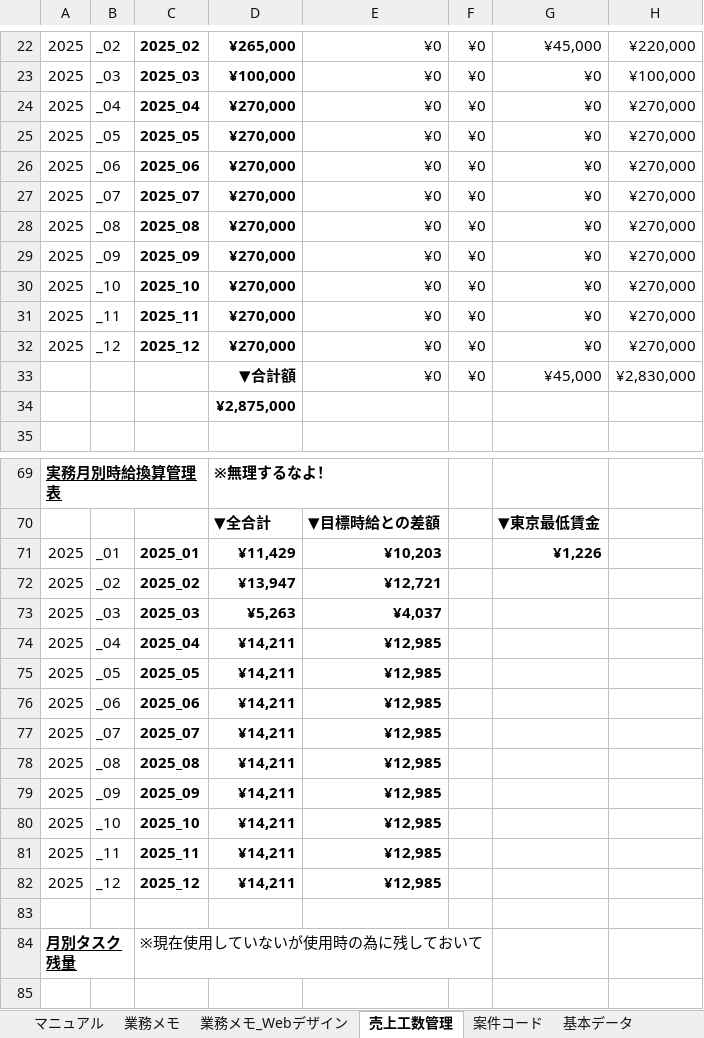
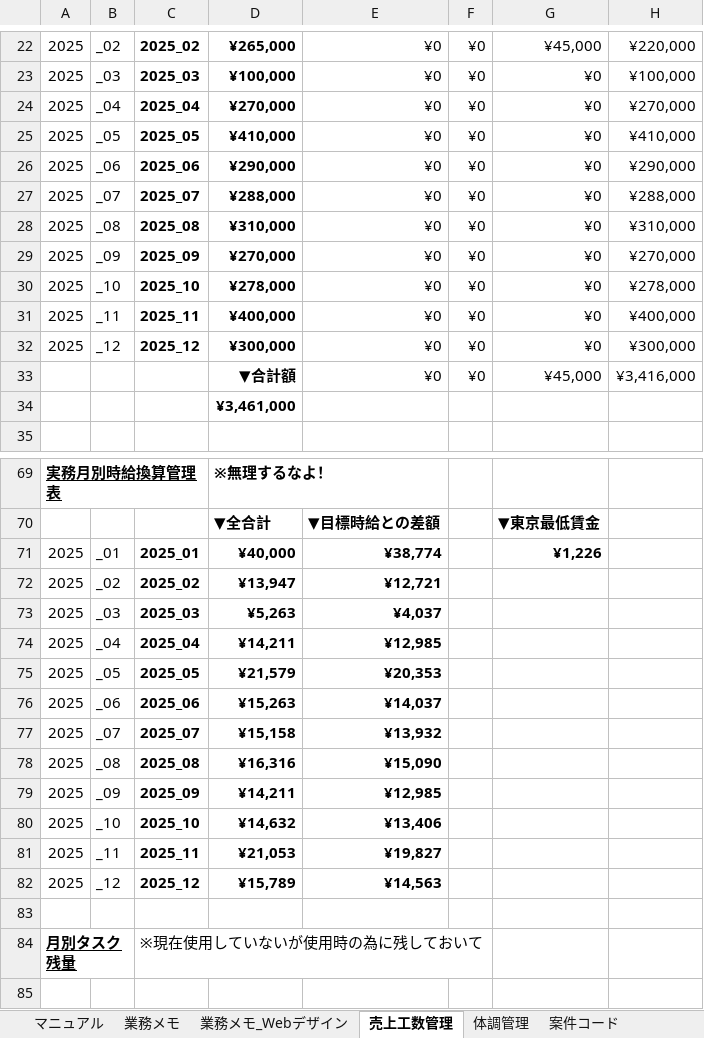
Before and after one commit to yoshiokayutaka/Business-efficiency-system-, an Excel workbook: docs/業務効率化システム_吉岡有隆_2025.xlsm, sheet 売上工数管理, drawn as a sheet; only a part is shown, gaps mark what is left out; values as stored, in another font and other column widths than the file's, no borders; conditional formats not drawn; the diff covers the shown part only; the diff names each change by its address in the sheet, - before the commit and + after, or states it on an @@ line.

```diff
--- a/docs/業務効率化システム_吉岡有隆_2025.xlsm (sheet 売上工数管理)
+++ b/docs/業務効率化システム_吉岡有隆_2025.xlsm (sheet 売上工数管理)
+sheet tab: 体調管理
-D25: ¥270,000
+D25: ¥410,000
-H25: ¥270,000
+H25: ¥410,000
-D26: ¥270,000
+D26: ¥290,000
-H26: ¥270,000
+H26: ¥290,000
-D27: ¥270,000
+D27: ¥288,000
-H27: ¥270,000
+H27: ¥288,000
-D28: ¥270,000
+D28: ¥310,000
-H28: ¥270,000
+H28: ¥310,000
-D30: ¥270,000
+D30: ¥278,000
-H30: ¥270,000
+H30: ¥278,000
-D31: ¥270,000
+D31: ¥400,000
-H31: ¥270,000
+H31: ¥400,000
-D32: ¥270,000
+D32: ¥300,000
-H32: ¥270,000
+H32: ¥300,000
-H33: ¥2,830,000
+H33: ¥3,416,000
-D34: ¥2,875,000
+D34: ¥3,461,000
-D71: ¥11,429
+D71: ¥40,000
-E71: ¥10,203
+E71: ¥38,774
-D75: ¥14,211
+D75: ¥21,579
-E75: ¥12,985
+E75: ¥20,353
-D76: ¥14,211
+D76: ¥15,263
-E76: ¥12,985
+E76: ¥14,037
-D77: ¥14,211
+D77: ¥15,158
-E77: ¥12,985
+E77: ¥13,932
-D78: ¥14,211
+D78: ¥16,316
-E78: ¥12,985
+E78: ¥15,090
-D80: ¥14,211
+D80: ¥14,632
-E80: ¥12,985
+E80: ¥13,406
-D81: ¥14,211
+D81: ¥21,053
-E81: ¥12,985
+E81: ¥19,827
-D82: ¥14,211
+D82: ¥15,789
-E82: ¥12,985
+E82: ¥14,563
```
Also changed, not shown: 31 edited cells elsewhere in this sheet, sheet ダッシュボード, sheet 案件コード, sheet 2025_01, sheet 2025_08, sheet 2025_06, sheet 2025_07, 5 more sheets, charts or pictures.
